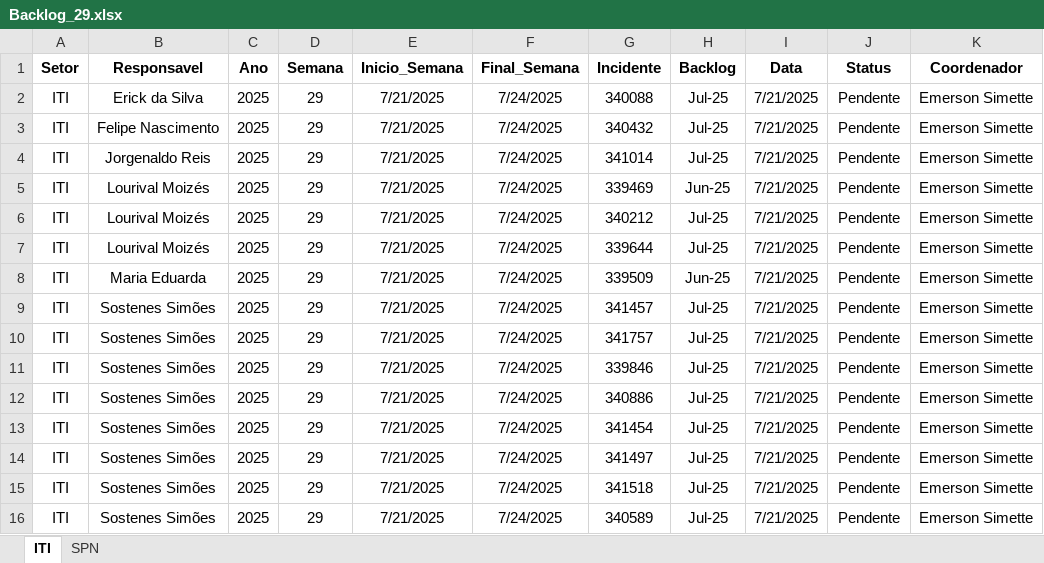
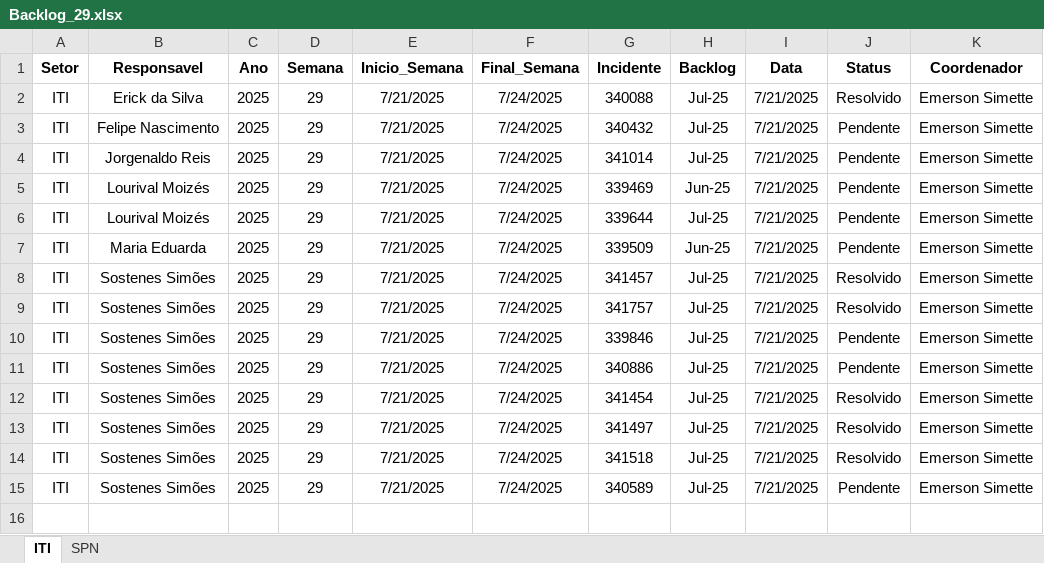
Before and after one commit to GeekFrancisco/Franciscodatais, an Excel workbook: Base/Backlog_29.xlsx, sheet ITI, drawn as a sheet; values as stored, in another font and other column widths than the file's, no borders; removed rows and columns are numbered as before the commit, all else as after; the diff names each change by its address in the sheet, - before the commit and + after, or states it on an @@ line.

```diff
--- a/Base/Backlog_29.xlsx (sheet ITI)
+++ b/Base/Backlog_29.xlsx (sheet ITI)
-J2 (Status): Pendente
+J2 (Status): Resolvido
-row 6: ITI | Lourival Moizés | 2025 | 29 | 7/21/2025 | 7/24/2025 | 340212 | Jul-25 | 7/21/2025 | Pendente | Emerson Simette
-J8:J9 (Status): Pendente
+J8:J9 (Status): Resolvido
-J12:J14 (Status): Pendente
+J12:J14 (Status): Resolvido
```
Also changed, not shown: sheet SPN, 4 other files.
